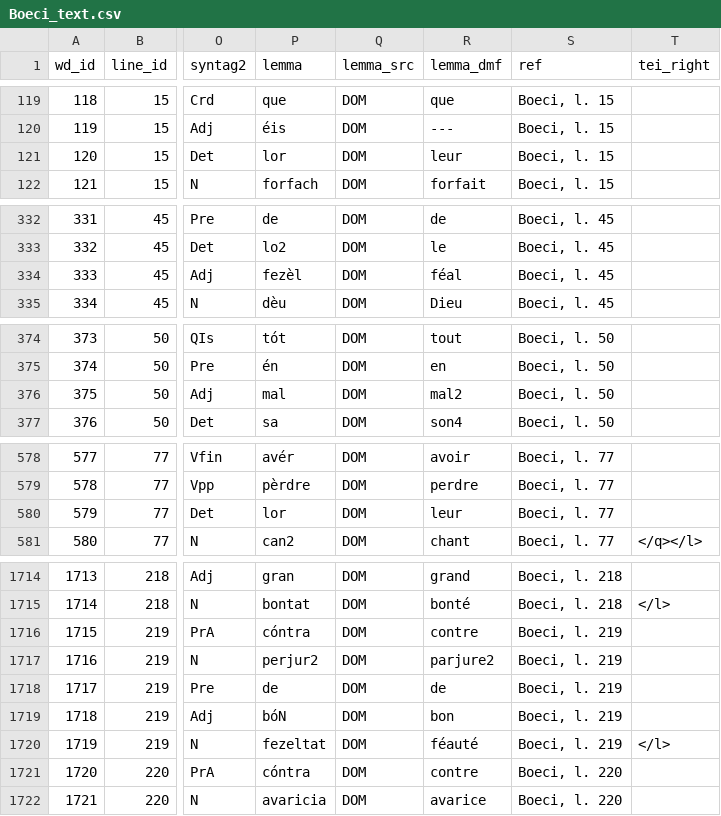
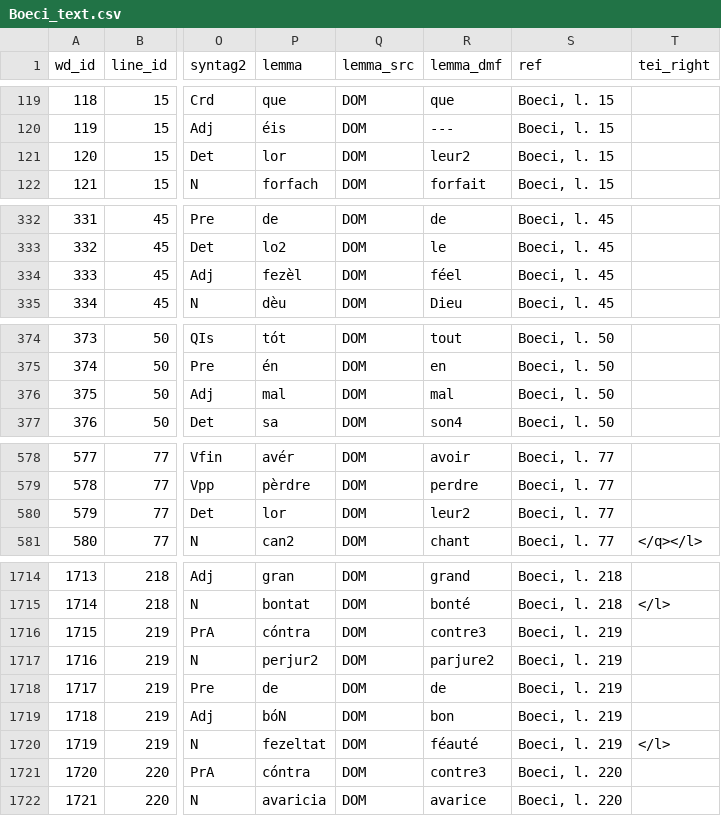
Before and after one commit to rainsfordtm/ogr, a CSV file: src/csv/textcsv/Boeci_text.csv, drawn as a sheet; only a part is shown, gaps mark what is left out; the diff covers the shown part only; the diff names each change by its address in the sheet, - before the commit and + after, or states it on an @@ line.

```diff
--- a/src/csv/textcsv/Boeci_text.csv
+++ b/src/csv/textcsv/Boeci_text.csv
-R121 (lemma_dmf): leur
+R121 (lemma_dmf): leur2
-R334 (lemma_dmf): féal
+R334 (lemma_dmf): féel
-R376 (lemma_dmf): mal2
+R376 (lemma_dmf): mal
-R580 (lemma_dmf): leur
+R580 (lemma_dmf): leur2
-R1716 (lemma_dmf): contre
+R1716 (lemma_dmf): contre3
-R1721 (lemma_dmf): contre
+R1721 (lemma_dmf): contre3
```
Also changed, not shown: 16 edited cells elsewhere in this file, src/csv/textcsv/Alexis_text.csv, src/csv/textcsv/Jonas_text.csv, 14 other files.
